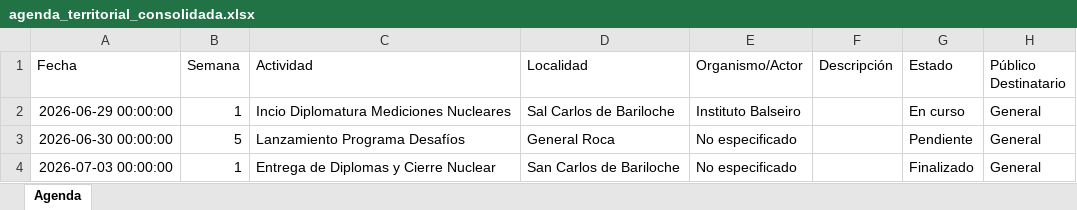
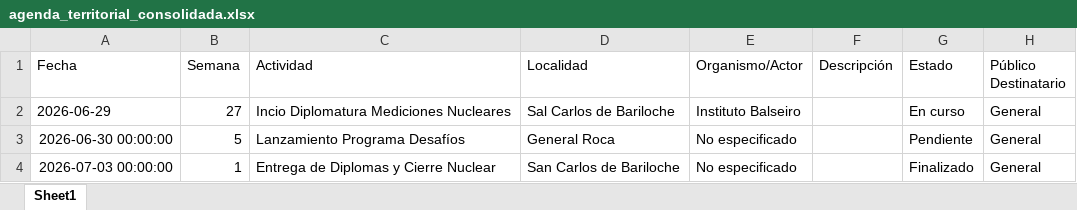
Before and after one commit to rocioneream-hub/agenda-territorial, an Excel workbook: agenda_territorial_consolidada.xlsx, sheet Sheet1, drawn as a sheet; only a part is shown; values as stored, in another font and other column widths than the file's, no borders; the diff covers the shown part only; the diff names each change by its address in the sheet, - before the commit and + after, or states it on an @@ line.

```diff
--- a/agenda_territorial_consolidada.xlsx (sheet Sheet1)
+++ b/agenda_territorial_consolidada.xlsx (sheet Sheet1)
-sheet tab: Agenda
+sheet tab: Sheet1
-A2 (Fecha): 2026-06-29 00:00:00
+A2 (Fecha): 2026-06-29
-B2 (Semana): 1
+B2 (Semana): 27
```
Also changed, not shown: 2 added rows, 1 removed row and 1 edited cell elsewhere in this sheet.
